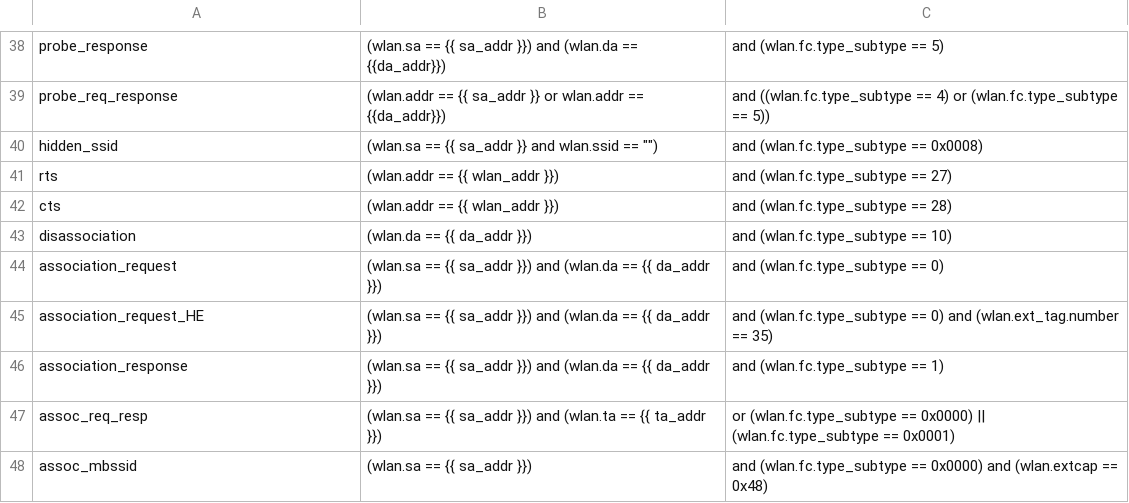
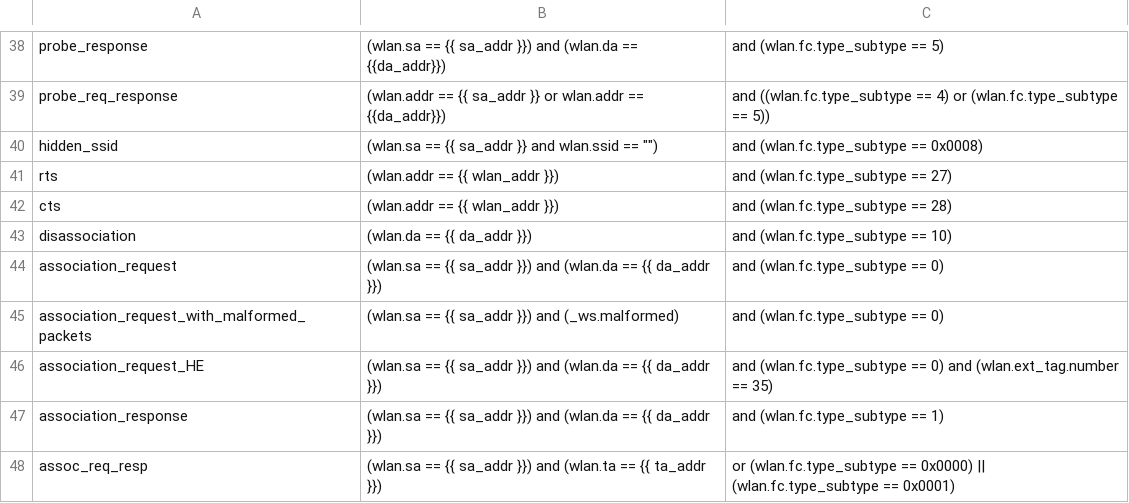
Before and after one commit to avinashsilabs/Sample_App_Automation_utf, a CSV file: config/sniffer_filter.csv, drawn as a sheet; only a part is shown, gaps mark what is left out; the shorter side is filled out with more unchanged rows.

Commit message:
Pull request #3343: Adding C34780 PER stats testcase for sanity suite
Merge in IOT_INFRA_SW/utf_wifi from WIFI_BT_UTFHELP-5049-automate-sanity-testcase-c34780 to release/milestone72

Squashed commit of the following:

commit e403194ef4673f51f034cb74661d37251384426b
Author: acraghav <acraghav@silabs.com>
Date:   Thu Mar 6 17:46:00 2025 +0530

    added filter in sniffer_filter.csv

commit 9f3e1418281d105ee92151097e0f3cd5c1c0a74f
Author: acraghav <acraghav@silabs.com>
Date:   Tue Mar 4 12:08:54 2025 +0530

    added sniffer validation

commit 897d5a9b824410a53653466c024246fb448a4ca9
Author: acraghav <acraghav@silabs.com>
Date:   Mon Mar 3 22:05:03 2025 +0530

    adding logger for printing the arguments

commit 434c3a6a4a6ea259ff7d6cabd70dec79bd9e9b71
Author: acraghav <acraghav@silabs.com>
Date:   Mon Mar 3 22:02:04 2025 +0530

    Adding C34780 PER stats testcase for sanity suite

```diff
--- a/config/sniffer_filter.csv
+++ b/config/sniffer_filter.csv
@@ -44,2 +44,3 @@ disassociation,(wlan.da == {{ da_addr }}), and (wlan.fc.type_subtype == 10)
 association_request,(wlan.sa == {{ sa_addr }}) and (wlan.da == {{ da_addr }}), and (wlan.fc.type_subtype == 0)
+association_request_with_malformed_packets,(wlan.sa == {{ sa_addr }}) and (_ws.malformed), and (wlan.fc.type_subtype == 0)
 association_request_HE,(wlan.sa == {{ sa_addr }}) and (wlan.da == {{ da_addr }}), and (wlan.fc.type_subtype == 0)  and (wlan.ext_tag.number == 35)
```
Also changed, not shown: 1 other file.
